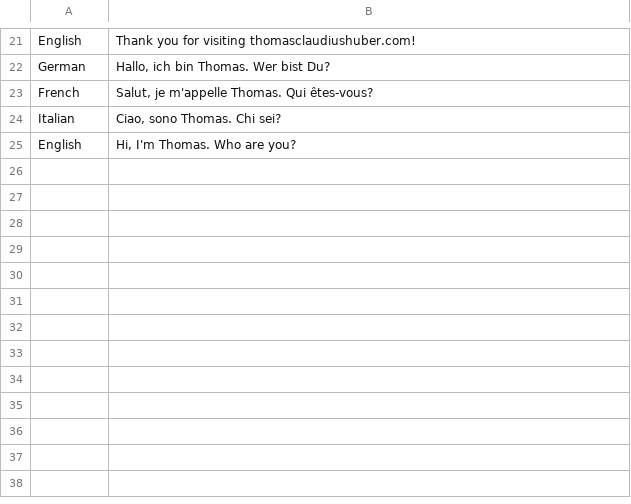
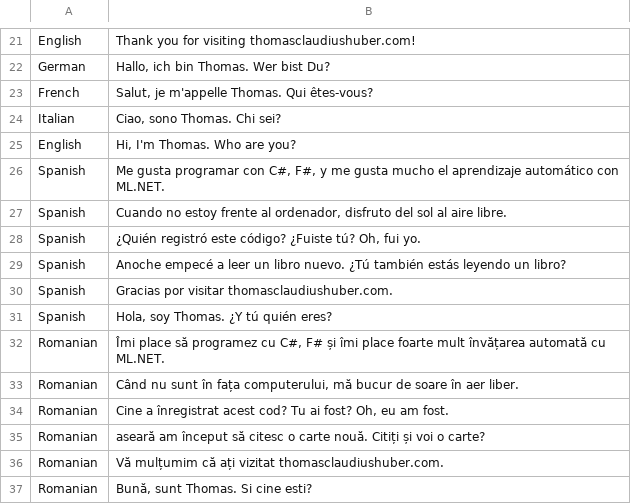
Before and after one commit to mcmdothub/mcmdothub-machine-learning, a CSV file: TrainingData/languageDetection.csv, drawn as a sheet; only a part is shown, gaps mark what is left out; the diff names each change by its address in the sheet, - before the commit and + after, or states it on an @@ line.

```diff
--- a/TrainingData/languageDetection.csv
+++ b/TrainingData/languageDetection.csv
+row 26: Spanish | Me gusta programar con C#, F#, y me gusta mucho el aprendizaje automático con ML.NET.
+row 27: Spanish | Cuando no estoy frente al ordenador, disfruto del sol al aire libre.
+row 28: Spanish | ¿Quién registró este código? ¿Fuiste tú? Oh, fui yo.
+row 29: Spanish | Anoche empecé a leer un libro nuevo. ¿Tú también estás leyendo un libro?
+row 30: Spanish | Gracias por visitar thomasclaudiushuber.com.
+row 31: Spanish | Hola, soy Thomas. ¿Y tú quién eres?
+row 32: Romanian | Îmi place să programez cu C#, F# și îmi place foarte mult învățarea automată cu ML.NET.
+row 33: Romanian | Când nu sunt în fața computerului, mă bucur de soare în aer liber.
+row 34: Romanian | Cine a înregistrat acest cod? Tu ai fost? Oh, eu am fost.
+row 35: Romanian | aseară am început să citesc o carte nouă. Citiți și voi o carte?
+row 36: Romanian | Vă mulțumim că ați vizitat thomasclaudiushuber.com.
+row 37: Romanian | Bună, sunt Thomas. Si cine esti?
```
Also changed, not shown: 4 other files.
